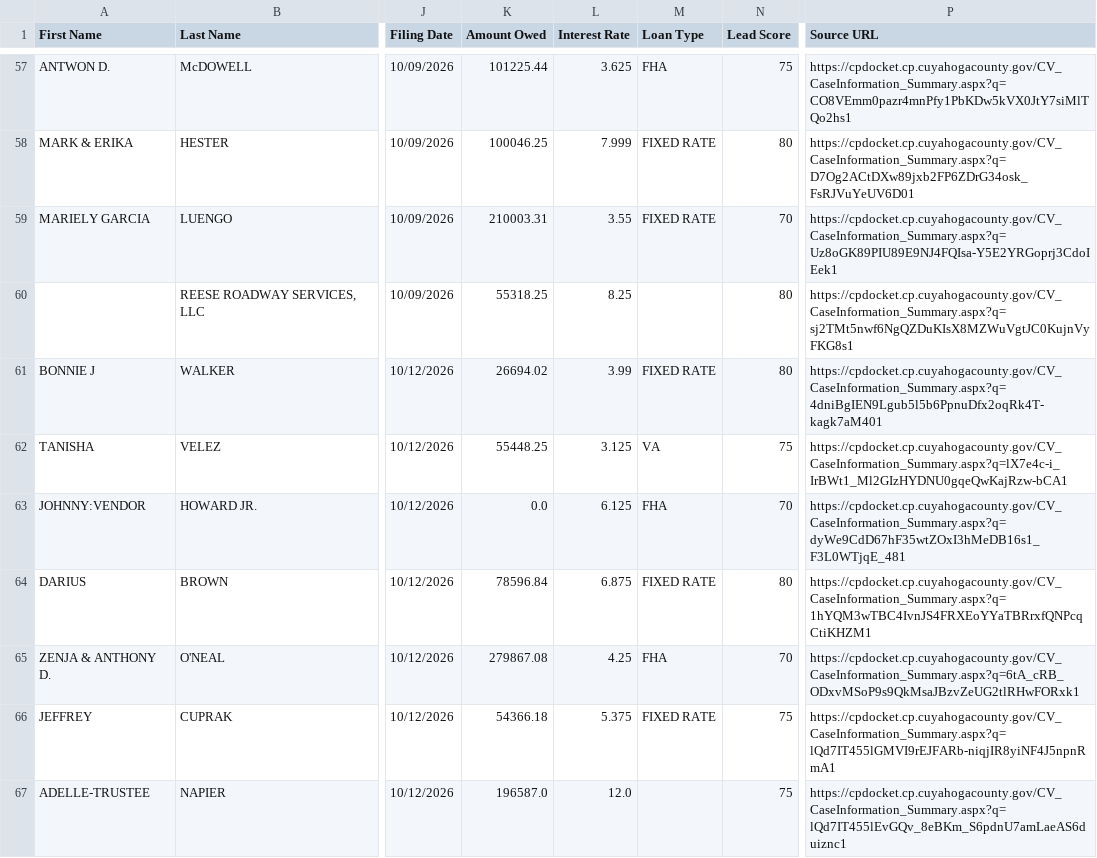
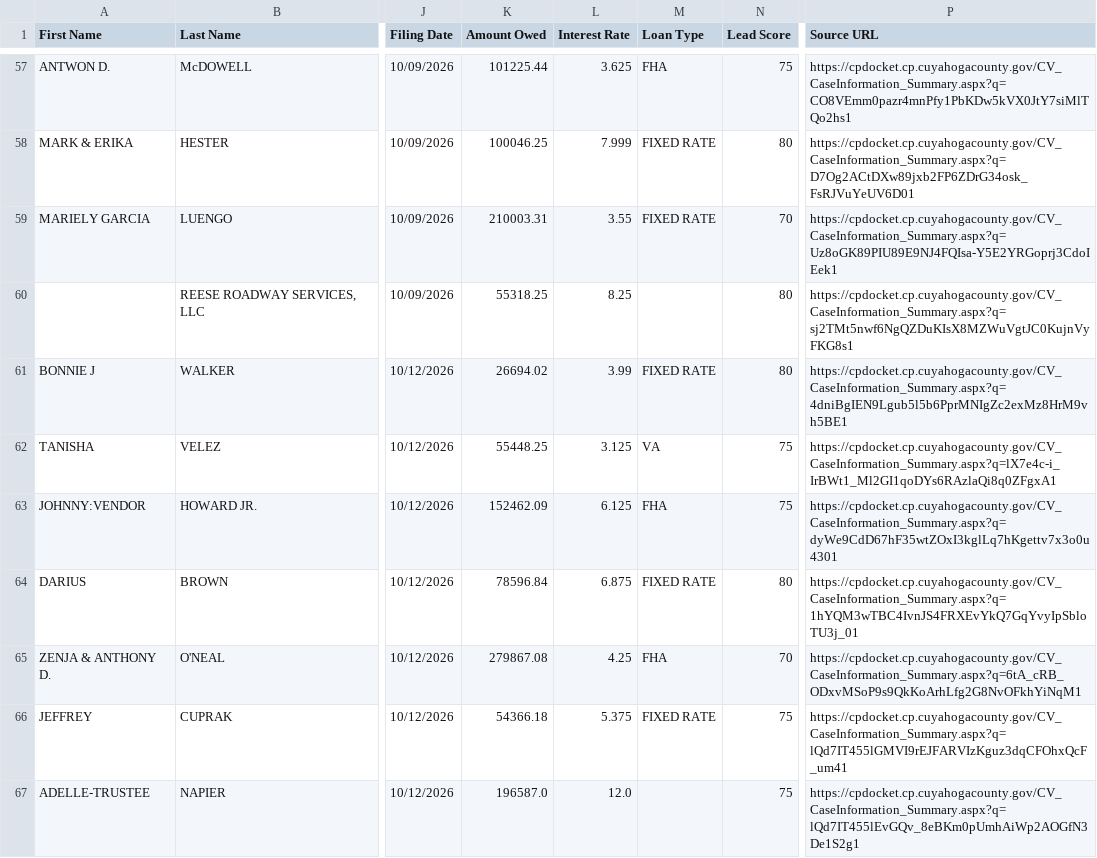
Before and after one commit to mauricewilli572000-cloud/franklin-foreclosure-scraper, a CSV file: dashboard/cuyahoga_ghl_export.csv, drawn as a sheet; only a part is shown, gaps mark what is left out; the diff covers the shown part only; the diff names each change by its address in the sheet, - before the commit and + after, or states it on an @@ line.

```diff
--- a/dashboard/cuyahoga_ghl_export.csv
+++ b/dashboard/cuyahoga_ghl_export.csv
-P61 (Source URL): https://cpdocket.cp.cuyahogacounty.gov/CV_CaseInformation_Summary.aspx?q=4dniBgIEN9Lgub5l5b6PpnuDfx2oqRk4T-kagk7aM401
+P61 (Source URL): https://cpdocket.cp.cuyahogacounty.gov/CV_CaseInformation_Summary.aspx?q=4dniBgIEN9Lgub5l5b6PprMNIgZc2exMz8HrM9vh5BE1
-P62 (Source URL): https://cpdocket.cp.cuyahogacounty.gov/CV_CaseInformation_Summary.aspx?q=lX7e4c-i_IrBWt1_Ml2GIzHYDNU0gqeQwKajRzw-bCA1
+P62 (Source URL): https://cpdocket.cp.cuyahogacounty.gov/CV_CaseInformation_Summary.aspx?q=lX7e4c-i_IrBWt1_Ml2GI1qoDYs6RAzlaQi8q0ZFgxA1
-K63 (Amount Owed): 0.0
+K63 (Amount Owed): 152462.09
-N63 (Lead Score): 70
+N63 (Lead Score): 75
-P63 (Source URL): https://cpdocket.cp.cuyahogacounty.gov/CV_CaseInformation_Summary.aspx?q=dyWe9CdD67hF35wtZOxI3hMeDB16s1_F3L0WTjqE_481
+P63 (Source URL): https://cpdocket.cp.cuyahogacounty.gov/CV_CaseInformation_Summary.aspx?q=dyWe9CdD67hF35wtZOxI3kglLq7hKgettv7x3o0u4301
-P64 (Source URL): https://cpdocket.cp.cuyahogacounty.gov/CV_CaseInformation_Summary.aspx?q=1hYQM3wTBC4IvnJS4FRXEoYYaTBRrxfQNPcqCtiKHZM1
+P64 (Source URL): https://cpdocket.cp.cuyahogacounty.gov/CV_CaseInformation_Summary.aspx?q=1hYQM3wTBC4IvnJS4FRXEvYkQ7GqYvyIpSbloTU3j_01
-P65 (Source URL): https://cpdocket.cp.cuyahogacounty.gov/CV_CaseInformation_Summary.aspx?q=6tA_cRB_ODxvMSoP9s9QkMsaJBzvZeUG2tlRHwFORxk1
+P65 (Source URL): https://cpdocket.cp.cuyahogacounty.gov/CV_CaseInformation_Summary.aspx?q=6tA_cRB_ODxvMSoP9s9QkKoArhLfg2G8NvOFkhYiNqM1
-P66 (Source URL): https://cpdocket.cp.cuyahogacounty.gov/CV_CaseInformation_Summary.aspx?q=lQd7IT455lGMVI9rEJFARb-niqjIR8yiNF4J5npnRmA1
+P66 (Source URL): https://cpdocket.cp.cuyahogacounty.gov/CV_CaseInformation_Summary.aspx?q=lQd7IT455lGMVI9rEJFARVIzKguz3dqCFOhxQcF_um41
-P67 (Source URL): https://cpdocket.cp.cuyahogacounty.gov/CV_CaseInformation_Summary.aspx?q=lQd7IT455lEvGQv_8eBKm_S6pdnU7amLaeAS6duiznc1
+P67 (Source URL): https://cpdocket.cp.cuyahogacounty.gov/CV_CaseInformation_Summary.aspx?q=lQd7IT455lEvGQv_8eBKm0pUmhAiWp2AOGfN3De1S2g1
```
Also changed, not shown: 99 edited cells elsewhere in this file, 3 other files.
